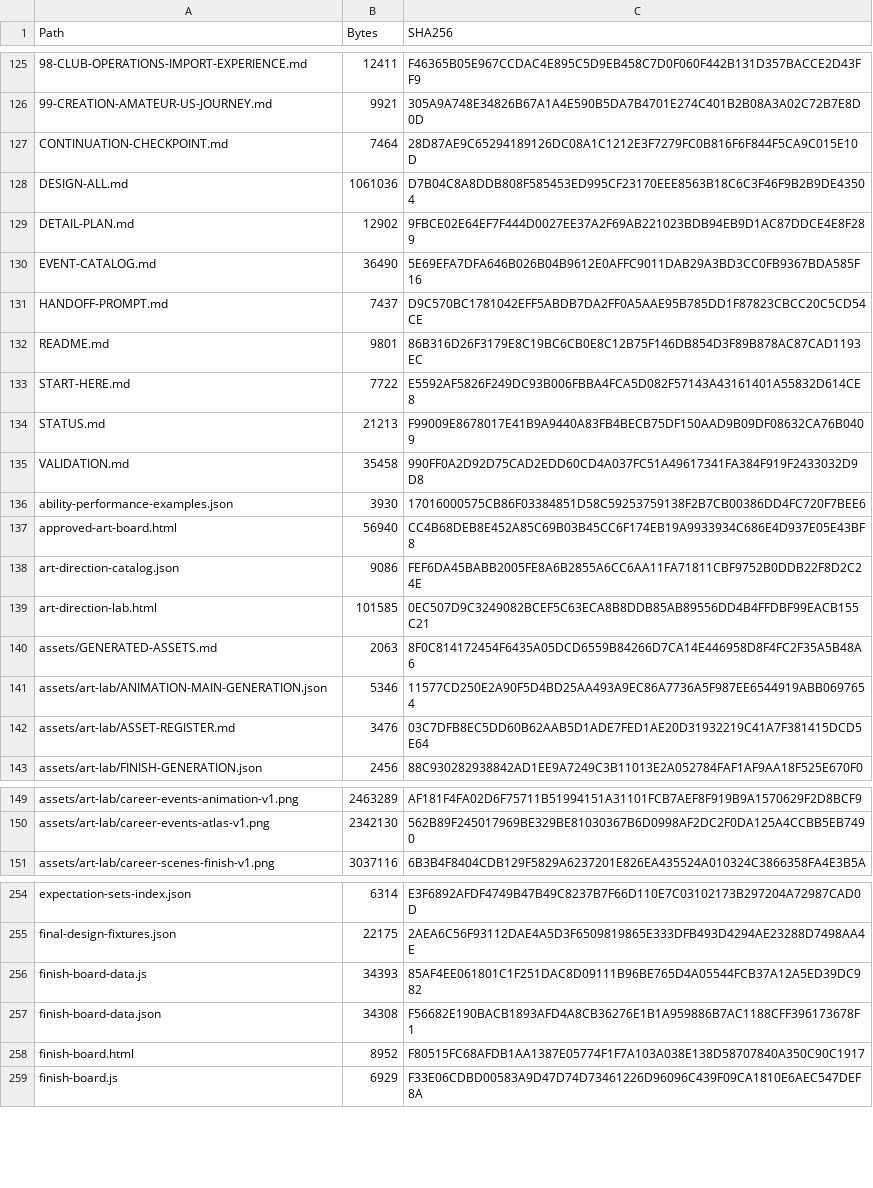
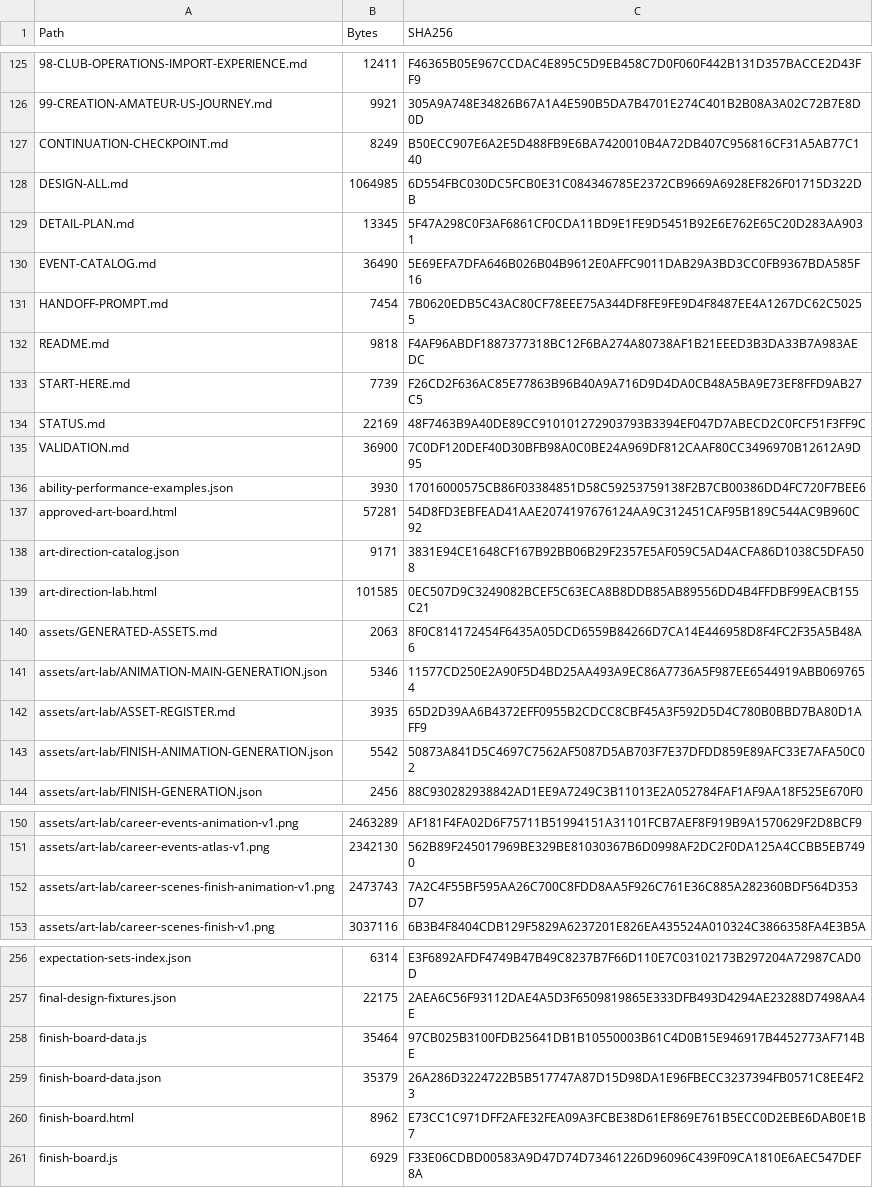
Before and after one commit to bossxor/baseball_Career, a CSV file: docs/design/MANIFEST-SHA256.csv, drawn as a sheet; only a part is shown, gaps mark what is left out; addresses are those after the commit; the diff covers the shown part only; the diff names each change by its address in the sheet, - before the commit and + after, or states it on an @@ line.

Commit message:
docs: add approved anime scenes and navy uniform rule

```diff
--- a/docs/design/MANIFEST-SHA256.csv
+++ b/docs/design/MANIFEST-SHA256.csv
-B127 (Bytes): 7464
+B127 (Bytes): 8249
-C127 (SHA256): 28D87AE9C65294189126DC08A1C1212E3F7279FC0B816F6F844F5CA9C015E10D
+C127 (SHA256): B50ECC907E6A2E5D488FB9E6BA7420010B4A72DB407C956816CF31A5AB77C140
-B128 (Bytes): 1061036
+B128 (Bytes): 1064985
-C128 (SHA256): D7B04C8A8DDB808F585453ED995CF23170EEE8563B18C6C3F46F9B2B9DE43504
+C128 (SHA256): 6D554FBC030DC5FCB0E31C084346785E2372CB9669A6928EF826F01715D322DB
-B129 (Bytes): 12902
+B129 (Bytes): 13345
-C129 (SHA256): 9FBCE02E64EF7F444D0027EE37A2F69AB221023BDB94EB9D1AC87DDCE4E8F289
+C129 (SHA256): 5F47A298C0F3AF6861CF0CDA11BD9E1FE9D5451B92E6E762E65C20D283AA9031
-B131 (Bytes): 7437
+B131 (Bytes): 7454
-C131 (SHA256): D9C570BC1781042EFF5ABDB7DA2FF0A5AAE95B785DD1F87823CBCC20C5CD54CE
+C131 (SHA256): 7B0620EDB5C43AC80CF78EEE75A344DF8FE9FE9D4F8487EE4A1267DC62C50255
-B132 (Bytes): 9801
+B132 (Bytes): 9818
-C132 (SHA256): 86B316D26F3179E8C19BC6CB0E8C12B75F146DB854D3F89B878AC87CAD1193EC
+C132 (SHA256): F4AF96ABDF1887377318BC12F6BA274A80738AF1B21EEED3B3DA33B7A983AEDC
-B133 (Bytes): 7722
+B133 (Bytes): 7739
-C133 (SHA256): E5592AF5826F249DC93B006FBBA4FCA5D082F57143A43161401A55832D614CE8
+C133 (SHA256): F26CD2F636AC85E77863B96B40A9A716D9D4DA0CB48A5BA9E73EF8FFD9AB27C5
-B134 (Bytes): 21213
+B134 (Bytes): 22169
-C134 (SHA256): F99009E8678017E41B9A9440A83FB4BECB75DF150AAD9B09DF08632CA76B0409
+C134 (SHA256): 48F7463B9A40DE89CC910101272903793B3394EF047D7ABECD2C0FCF51F3FF9C
-B135 (Bytes): 35458
+B135 (Bytes): 36900
-C135 (SHA256): 990FF0A2D92D75CAD2EDD60CD4A037FC51A49617341FA384F919F2433032D9D8
+C135 (SHA256): 7C0DF120DEF40D30BFB98A0C0BE24A969DF812CAAF80CC3496970B12612A9D95
-B137 (Bytes): 56940
+B137 (Bytes): 57281
-C137 (SHA256): CC4B68DEB8E452A85C69B03B45CC6F174EB19A9933934C686E4D937E05E43BF8
+C137 (SHA256): 54D8FD3EBFEAD41AAE2074197676124AA9C312451CAF95B189C544AC9B960C92
-B138 (Bytes): 9086
+B138 (Bytes): 9171
-C138 (SHA256): FEF6DA45BABB2005FE8A6B2855A6CC6AA11FA71811CBF9752B0DDB22F8D2C24E
+C138 (SHA256): 3831E94CE1648CF167B92BB06B29F2357E5AF059C5AD4ACFA86D1038C5DFA508
-B142 (Bytes): 3476
+B142 (Bytes): 3935
-C142 (SHA256): 03C7DFB8EC5DD60B62AAB5D1ADE7FED1AE20D31932219C41A7F381415DCD5E64
+C142 (SHA256): 65D2D39AA6B4372EFF0955B2CDCC8CBF45A3F592D5D4C780B0BBD7BA80D1AFF9
+row 143: assets/art-lab/FINISH-ANIMATION-GENERATION.json | 5542 | 50873A841D5C4697C7562AF5087D5AB703F7E37DFDD859E89AFC33E7AFA50C02
+row 152: assets/art-lab/career-scenes-finish-animation-v1.png | 2473743 | 7A2C4F55BF595AA26C700C8FDD8AA5F926C761E36C885A282360BDF564D353D7
-B258 (Bytes): 34393
+B258 (Bytes): 35464
-C258 (SHA256): 85AF4EE061801C1F251DAC8D09111B96BE765D4A05544FCB37A12A5ED39DC982
+C258 (SHA256): 97CB025B3100FDB25641DB1B10550003B61C4D0B15E946917B4452773AF714BE
-B259 (Bytes): 34308
+B259 (Bytes): 35379
-C259 (SHA256): F56682E190BACB1893AFD4A8CB36276E1B1A959886B7AC1188CFF396173678F1
+C259 (SHA256): 26A286D3224722B5B517747A87D15D98DA1E96FBECC3237394FB0571C8EE4F23
-B260 (Bytes): 8952
+B260 (Bytes): 8962
-C260 (SHA256): F80515FC68AFDB1AA1387E05774F1F7A103A038E138D58707840A350C90C1917
+C260 (SHA256): E73CC1C971DFF2AFE32FEA09A3FCBE38D61EF869E761B5ECC0D2EBE6DAB0E1B7
```
Also changed, not shown: 14 edited cells elsewhere in this file, 23 other files.
